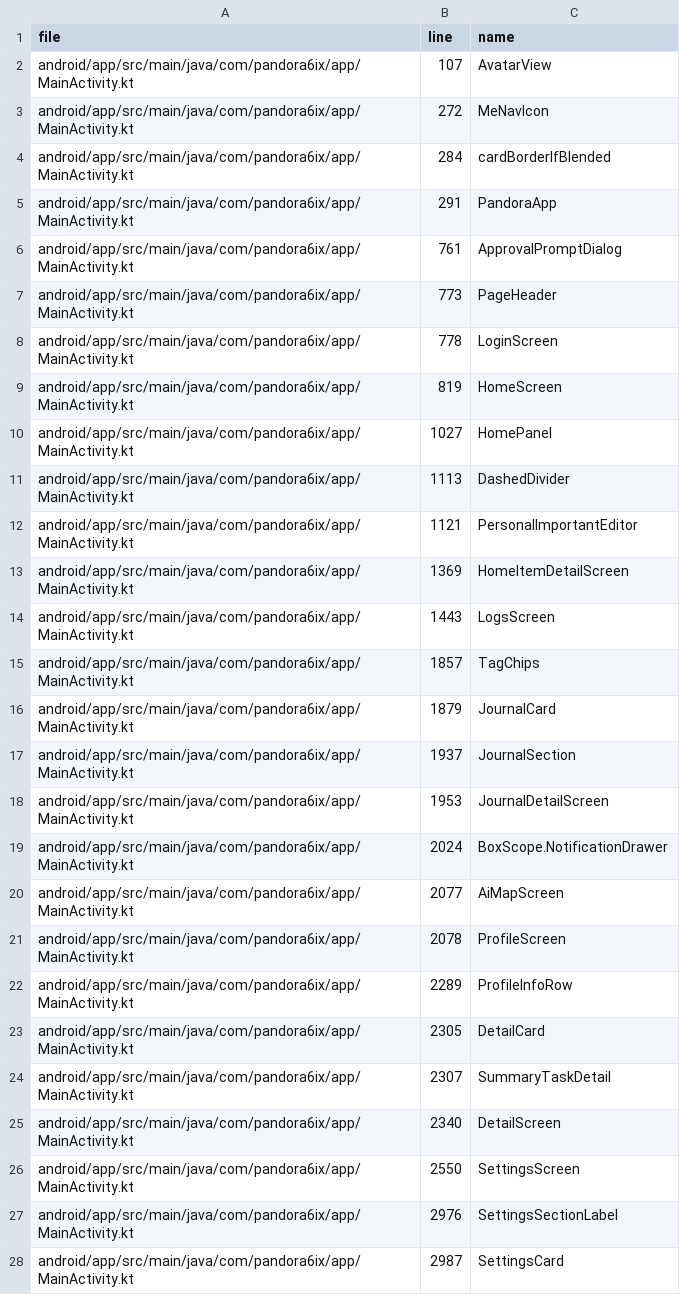
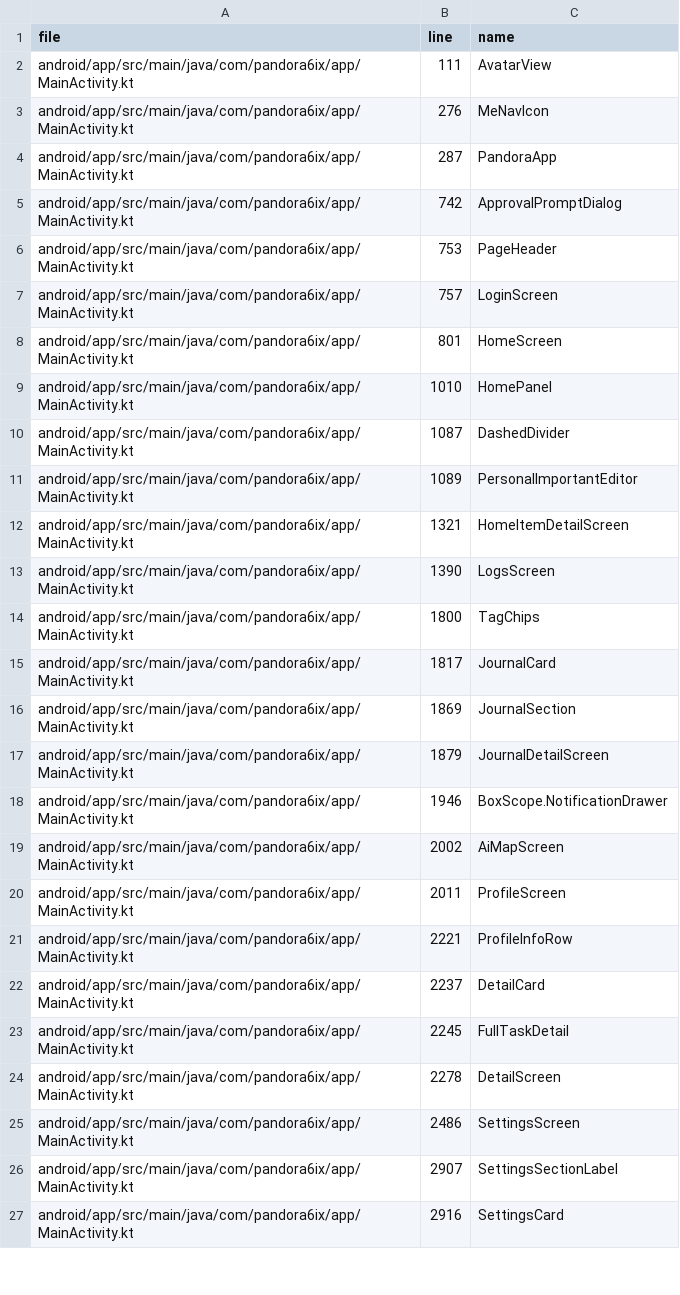
Before and after one commit to YuzhSong/Pandora6ix, a CSV file: docs/ui-audit-data/components.csv, drawn as a sheet; only a part is shown; the diff covers the shown part only.

```diff
--- a/docs/ui-audit-data/components.csv
+++ b/docs/ui-audit-data/components.csv
@@ -1,28 +1,27 @@
 file,line,name
-android/app/src/main/java/com/pandora6ix/app/MainActivity.kt,107,AvatarView
-android/app/src/main/java/com/pandora6ix/app/MainActivity.kt,272,MeNavIcon
-android/app/src/main/java/com/pandora6ix/app/MainActivity.kt,284,cardBorderIfBlended
-android/app/src/main/java/com/pandora6ix/app/MainActivity.kt,291,PandoraApp
-android/app/src/main/java/com/pandora6ix/app/MainActivity.kt,761,ApprovalPromptDialog
-android/app/src/main/java/com/pandora6ix/app/MainActivity.kt,773,PageHeader
-android/app/src/main/java/com/pandora6ix/app/MainActivity.kt,778,LoginScreen
-android/app/src/main/java/com/pandora6ix/app/MainActivity.kt,819,HomeScreen
-android/app/src/main/java/com/pandora6ix/app/MainActivity.kt,1027,HomePanel
-android/app/src/main/java/com/pandora6ix/app/MainActivity.kt,1113,DashedDivider
-android/app/src/main/java/com/pandora6ix/app/MainActivity.kt,1121,PersonalImportantEditor
-android/app/src/main/java/com/pandora6ix/app/MainActivity.kt,1369,HomeItemDetailScreen
-android/app/src/main/java/com/pandora6ix/app/MainActivity.kt,1443,LogsScreen
-android/app/src/main/java/com/pandora6ix/app/MainActivity.kt,1857,TagChips
-android/app/src/main/java/com/pandora6ix/app/MainActivity.kt,1879,JournalCard
-android/app/src/main/java/com/pandora6ix/app/MainActivity.kt,1937,JournalSection
-android/app/src/main/java/com/pandora6ix/app/MainActivity.kt,1953,JournalDetailScreen
-android/app/src/main/java/com/pandora6ix/app/MainActivity.kt,2024,BoxScope.NotificationDrawer
-android/app/src/main/java/com/pandora6ix/app/MainActivity.kt,2077,AiMapScreen
-android/app/src/main/java/com/pandora6ix/app/MainActivity.kt,2078,ProfileScreen
-android/app/src/main/java/com/pandora6ix/app/MainActivity.kt,2289,ProfileInfoRow
-android/app/src/main/java/com/pandora6ix/app/MainActivity.kt,2305,DetailCard
-android/app/src/main/java/com/pandora6ix/app/MainActivity.kt,2307,SummaryTaskDetail
-android/app/src/main/java/com/pandora6ix/app/MainActivity.kt,2340,DetailScreen
-android/app/src/main/java/com/pandora6ix/app/MainActivity.kt,2550,SettingsScreen
-android/app/src/main/java/com/pandora6ix/app/MainActivity.kt,2976,SettingsSectionLabel
-android/app/src/main/java/com/pandora6ix/app/MainActivity.kt,2987,SettingsCard
+android/app/src/main/java/com/pandora6ix/app/MainActivity.kt,111,AvatarView
+android/app/src/main/java/com/pandora6ix/app/MainActivity.kt,276,MeNavIcon
+android/app/src/main/java/com/pandora6ix/app/MainActivity.kt,287,PandoraApp
+android/app/src/main/java/com/pandora6ix/app/MainActivity.kt,742,ApprovalPromptDialog
+android/app/src/main/java/com/pandora6ix/app/MainActivity.kt,753,PageHeader
+android/app/src/main/java/com/pandora6ix/app/MainActivity.kt,757,LoginScreen
+android/app/src/main/java/com/pandora6ix/app/MainActivity.kt,801,HomeScreen
+android/app/src/main/java/com/pandora6ix/app/MainActivity.kt,1010,HomePanel
+android/app/src/main/java/com/pandora6ix/app/MainActivity.kt,1087,DashedDivider
+android/app/src/main/java/com/pandora6ix/app/MainActivity.kt,1089,PersonalImportantEditor
+android/app/src/main/java/com/pandora6ix/app/MainActivity.kt,1321,HomeItemDetailScreen
+android/app/src/main/java/com/pandora6ix/app/MainActivity.kt,1390,LogsScreen
+android/app/src/main/java/com/pandora6ix/app/MainActivity.kt,1800,TagChips
+android/app/src/main/java/com/pandora6ix/app/MainActivity.kt,1817,JournalCard
+android/app/src/main/java/com/pandora6ix/app/MainActivity.kt,1869,JournalSection
+android/app/src/main/java/com/pandora6ix/app/MainActivity.kt,1879,JournalDetailScreen
+android/app/src/main/java/com/pandora6ix/app/MainActivity.kt,1946,BoxScope.NotificationDrawer
+android/app/src/main/java/com/pandora6ix/app/MainActivity.kt,2002,AiMapScreen
+android/app/src/main/java/com/pandora6ix/app/MainActivity.kt,2011,ProfileScreen
+android/app/src/main/java/com/pandora6ix/app/MainActivity.kt,2221,ProfileInfoRow
+android/app/src/main/java/com/pandora6ix/app/MainActivity.kt,2237,DetailCard
+android/app/src/main/java/com/pandora6ix/app/MainActivity.kt,2245,FullTaskDetail
+android/app/src/main/java/com/pandora6ix/app/MainActivity.kt,2278,DetailScreen
+android/app/src/main/java/com/pandora6ix/app/MainActivity.kt,2486,SettingsScreen
+android/app/src/main/java/com/pandora6ix/app/MainActivity.kt,2907,SettingsSectionLabel
+android/app/src/main/java/com/pandora6ix/app/MainActivity.kt,2916,SettingsCard
```
Also changed, not shown: 26 added rows, 2 removed rows and 50 edited cells elsewhere in this file, docs/ui-audit-data/backgrounds.csv, docs/ui-audit-data/buttons.csv, 24 other files.
